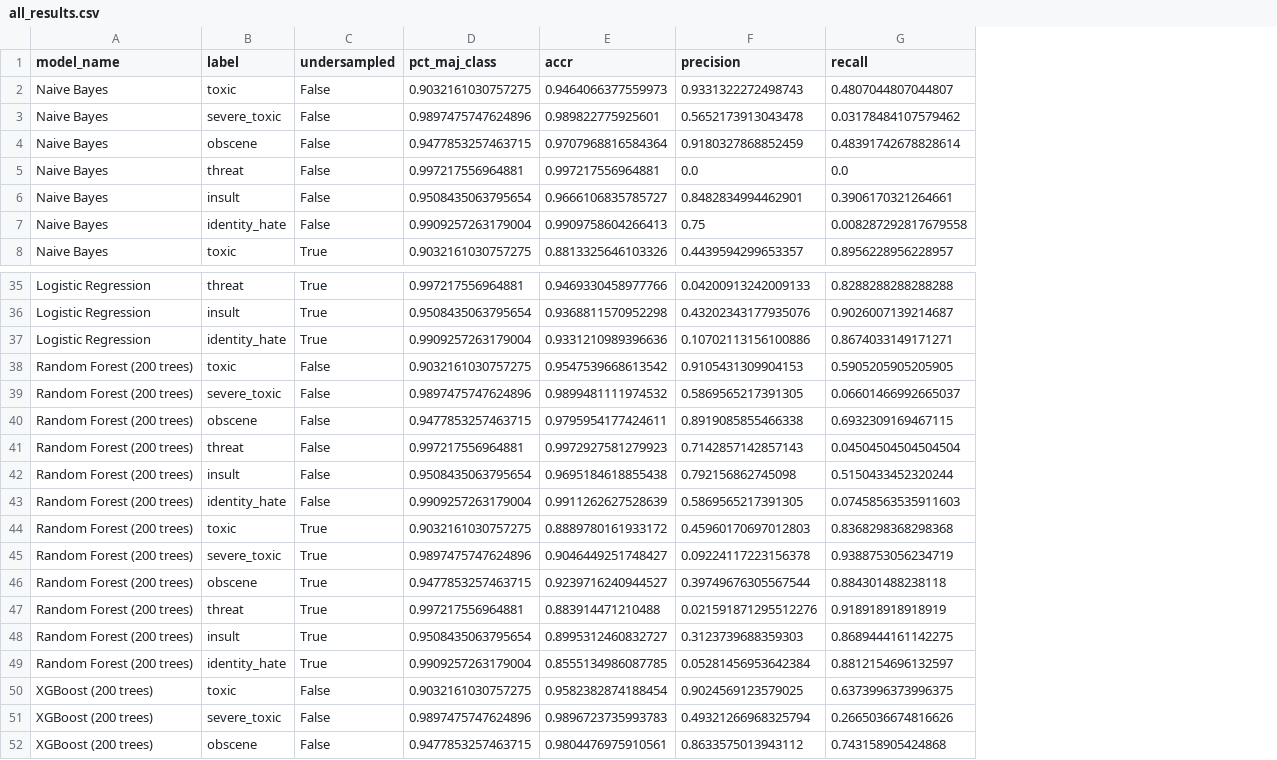
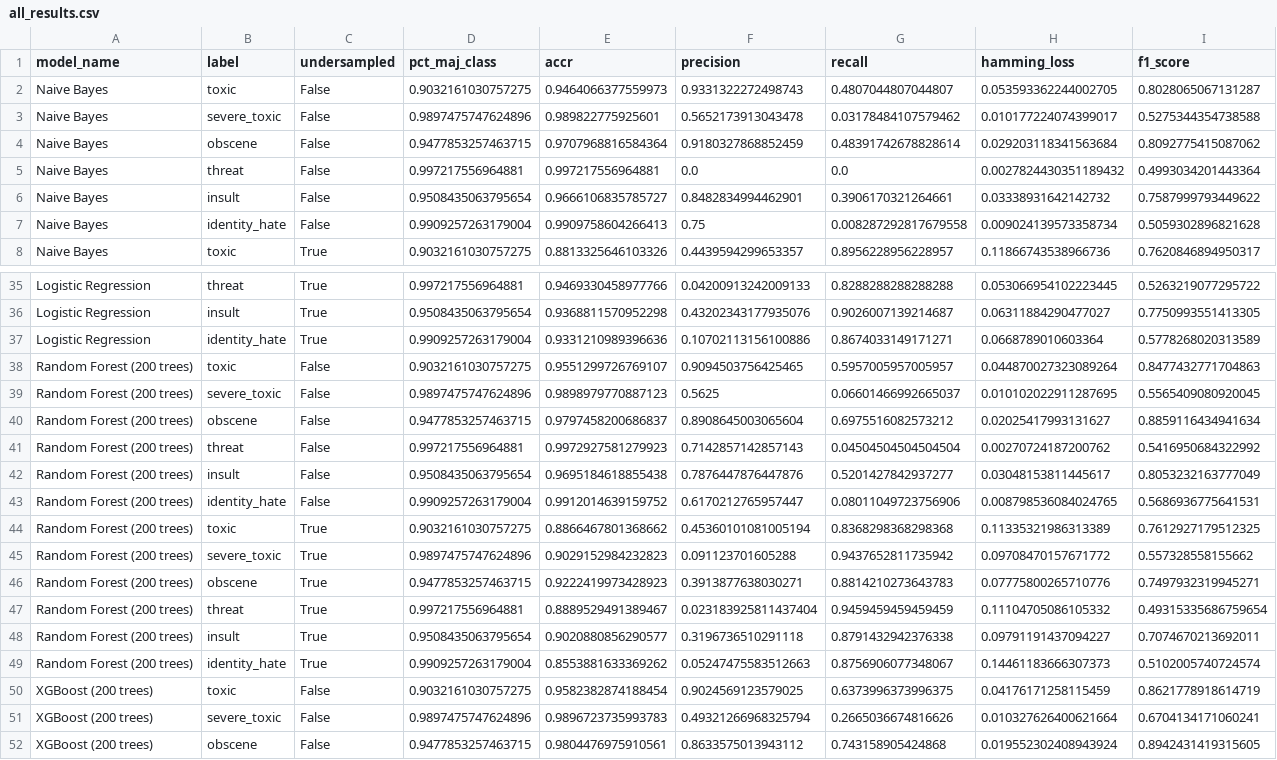
Before and after one commit to hsiungc/w207_qiao_ma_hsiung, a CSV file: output/all_results.csv, drawn as a sheet; only a part is shown, gaps mark what is left out; the diff covers the shown part only; the diff names each change by its address in the sheet, - before the commit and + after, or states it on an @@ line.

```diff
--- a/output/all_results.csv
+++ b/output/all_results.csv
+column H (hamming_loss), rows 2-8: 0.053593362244002705 | 0.010177224074399017 | 0.029203118341563684 | 0.0027824430351189432 | 0.03338931642142732 | 0.009024139573358734 | 0.11866743538966736; rows 35-52: 0.053066954102223445 | 0.06311884290477027 | 0.0668789010603364 | 0.044870027323089264 | 0.010102022911287695 | 0.02025417993131627 | 0.00270724187200762 | 0.03048153811445617 | 0.008798536084024765 | 0.11335321986313389 | 0.09708470157671772 | 0.07775800265710776 | 0.11104705086105332 | 0.09791191437094227 | 0.14461183666307373 | 0.04176171258115459 | 0.010327626400621664 | 0.019552302408943924
+column I (f1_score), rows 2-8: 0.8028065067131287 | 0.5275344354738588 | 0.8092775415087062 | 0.4993034201443364 | 0.7587999793449622 | 0.5059302896821628 | 0.7620846894950317; rows 35-52: 0.5263219077295722 | 0.7750993551413305 | 0.5778268020313589 | 0.8477432771704863 | 0.5565409080920045 | 0.8859116434941634 | 0.5416950684322992 | 0.8053232163777049 | 0.5686936775641531 | 0.7612927179512325 | 0.557328558155662 | 0.7497932319945271 | 0.49315335686759654 | 0.7074670213692011 | 0.5102005740724574 | 0.8621778918614719 | 0.6704134171060241 | 0.8942431419315605
-E38 (accr): 0.9547539668613542
+E38 (accr): 0.9551299726769107
-F38 (precision): 0.9105431309904153
+F38 (precision): 0.9094503756425465
-G38 (recall): 0.5905205905205905
+G38 (recall): 0.5957005957005957
-E39 (accr): 0.9899481111974532
+E39 (accr): 0.9898979770887123
-F39 (precision): 0.5869565217391305
+F39 (precision): 0.5625
-E40 (accr): 0.9795954177424611
+E40 (accr): 0.9797458200686837
-F40 (precision): 0.8919085855466338
+F40 (precision): 0.8908645003065604
-G40 (recall): 0.6932309169467115
+G40 (recall): 0.6975516082573212
-F42 (precision): 0.792156862745098
+F42 (precision): 0.7876447876447876
-G42 (recall): 0.5150433452320244
+G42 (recall): 0.5201427842937277
-E43 (accr): 0.9911262627528639
+E43 (accr): 0.9912014639159752
-F43 (precision): 0.5869565217391305
+F43 (precision): 0.6170212765957447
-G43 (recall): 0.07458563535911603
+G43 (recall): 0.08011049723756906
-E44 (accr): 0.8889780161933172
+E44 (accr): 0.8866467801368662
-F44 (precision): 0.45960170697012803
+F44 (precision): 0.45360101081005194
-E45 (accr): 0.9046449251748427
+E45 (accr): 0.9029152984232823
-F45 (precision): 0.09224117223156378
+F45 (precision): 0.091123701605288
-G45 (recall): 0.9388753056234719
+G45 (recall): 0.9437652811735942
-E46 (accr): 0.9239716240944527
+E46 (accr): 0.9222419973428923
-F46 (precision): 0.39749676305567544
+F46 (precision): 0.3913877638030271
-G46 (recall): 0.884301488238118
+G46 (recall): 0.8814210273643783
-E47 (accr): 0.883914471210488
+E47 (accr): 0.8889529491389467
-F47 (precision): 0.021591871295512276
+F47 (precision): 0.023183925811437404
-G47 (recall): 0.918918918918919
+G47 (recall): 0.9459459459459459
-E48 (accr): 0.8995312460832727
+E48 (accr): 0.9020880856290577
-F48 (precision): 0.3123739688359303
+F48 (precision): 0.3196736510291118
-G48 (recall): 0.8689444161142275
+G48 (recall): 0.8791432942376338
-E49 (accr): 0.8555134986087785
+E49 (accr): 0.8553881633369262
-F49 (precision): 0.05281456953642384
+F49 (precision): 0.05247475583512663
-G49 (recall): 0.8812154696132597
+G49 (recall): 0.8756906077348067
```
Also changed, not shown: 17 edited cells elsewhere in this file, 9 other files.
